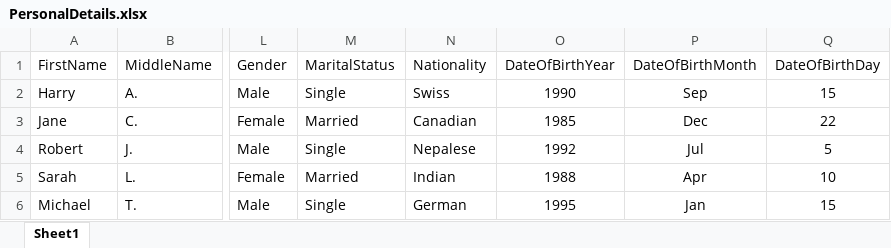
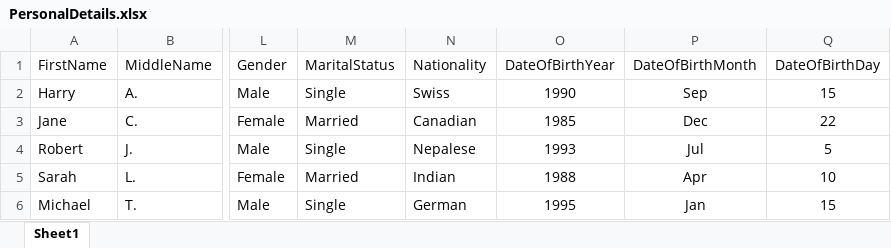
Before and after one commit to adhikari1983/selenium-classes-homeworks, an Excel workbook: Files/PersonalDetails.xlsx, sheet Sheet1, drawn as a sheet; only a part is shown, gaps mark what is left out; values as stored, in another font and other column widths than the file's, no borders; the diff names each change by its address in the sheet, - before the commit and + after, or states it on an @@ line.

Commit message:
Selenium Homework - Personal Details

```diff
--- a/Files/PersonalDetails.xlsx (sheet Sheet1)
+++ b/Files/PersonalDetails.xlsx (sheet Sheet1)
-O4 (DateOfBirthYear): 1992
+O4 (DateOfBirthYear): 1993
```
Also changed, not shown: 3 other files.
